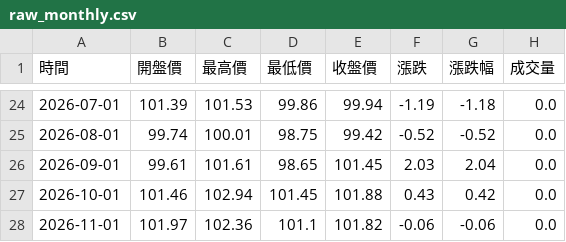
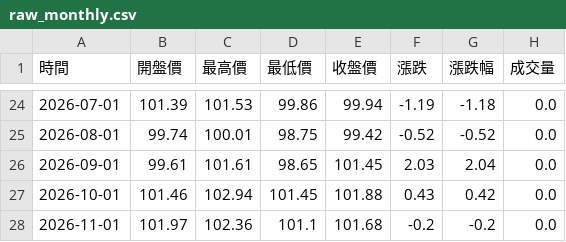
Before and after one commit to hawk82508-cloud/major-indices-portal, a CSV file: data/DXY/raw_monthly.csv, drawn as a sheet; only a part is shown, gaps mark what is left out.

```diff
--- a/data/DXY/raw_monthly.csv
+++ b/data/DXY/raw_monthly.csv
@@ -27,2 +27,2 @@
 2026-10-01,101.46,102.94,101.45,101.88,0.43,0.42,0.0
-2026-11-01,101.97,102.36,101.1,101.82,-0.06,-0.06,0.0
+2026-11-01,101.97,102.36,101.1,101.68,-0.2,-0.2,0.0
```
Also changed, not shown: data/BTC/raw_daily.csv, data/NASDAQ/raw_daily.csv, 26 other files.
